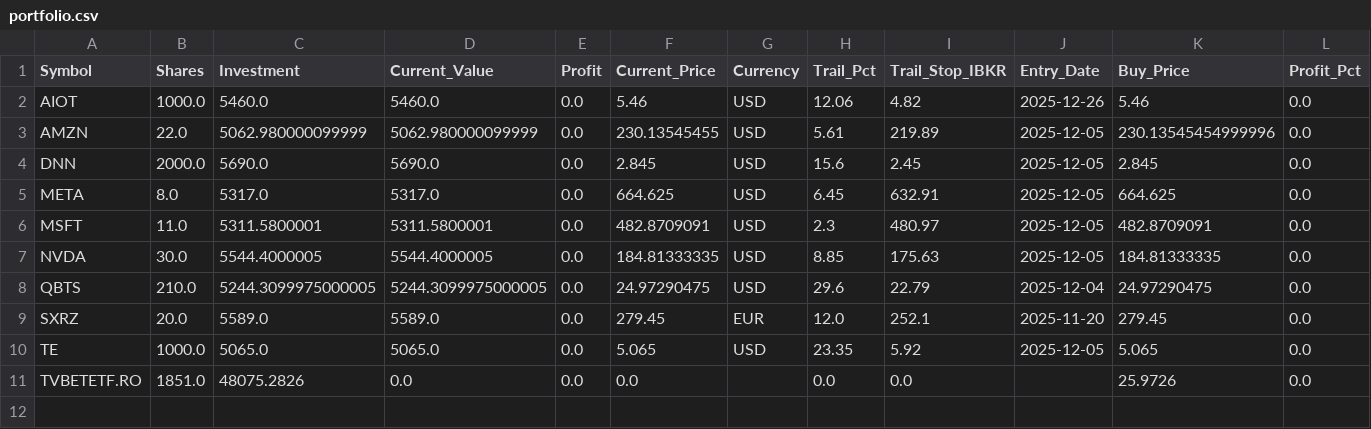
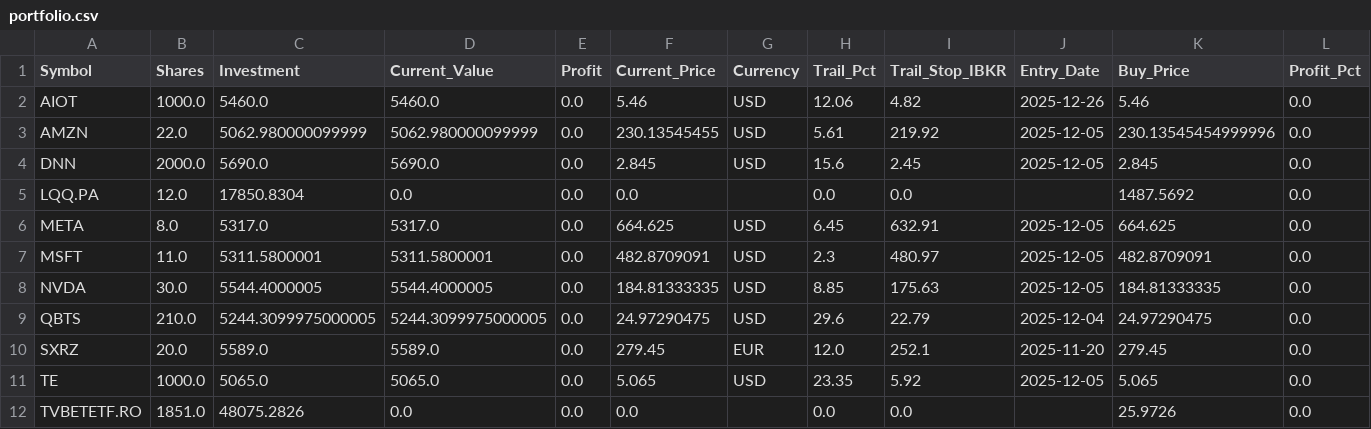
Before and after one commit to ddanyro/market-scanner, a CSV file: portfolio.csv, drawn as a sheet; only a part is shown; rows hold the shown columns only; the diff names each change by its address in the sheet, - before the commit and + after, or states it on an @@ line.

Commit message:
fix(portfolio): preserve all manual positions from tradeville (LQQ.PA fix)

```diff
--- a/portfolio.csv
+++ b/portfolio.csv
-I3 (Trail_Stop_IBKR): 219.89
+I3 (Trail_Stop_IBKR): 219.92
+row 5: LQQ.PA | 12.0 | 17850.8304 | 0.0 | 0.0 | 0.0 |  | 0.0 | 0.0 |  | 1487.5692 | 0.0
```
Also changed, not shown: 4 other files.
